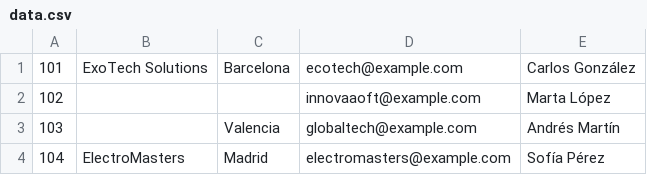
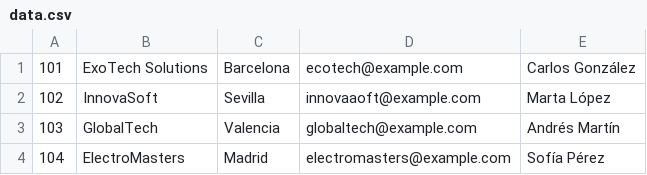
Before and after one commit to Francisco-Diaz-Roldan/ProcesadoDeArchivosVersionFinal, a CSV file: data.csv, drawn as a sheet.

```diff
--- a/data.csv
+++ b/data.csv
@@ -1,4 +1,4 @@
 101,ExoTech Solutions,Barcelona,ecotech@example.com,Carlos González
-102,,,innovaaoft@example.com,Marta López
-103,,Valencia,globaltech@example.com,Andrés Martín
+102,InnovaSoft,Sevilla,innovaaoft@example.com,Marta López
+103,GlobalTech,Valencia,globaltech@example.com,Andrés Martín
 104,ElectroMasters,Madrid,electromasters@example.com,Sofía Pérez
```
